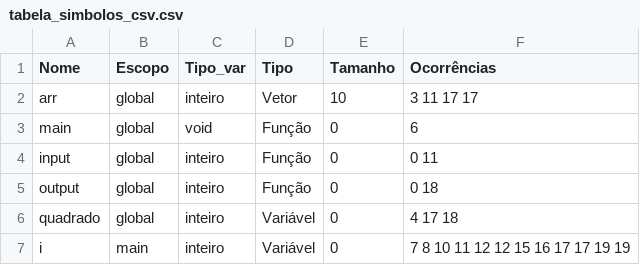
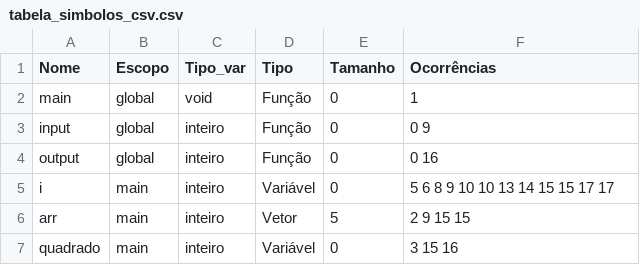
Before and after one commit to vpedrota/CMinus-compiler, a CSV file: source/programas/lab_so/quadrado/tabela_simbolos_csv.csv, drawn as a sheet.

```diff
--- a/source/programas/lab_so/quadrado/tabela_simbolos_csv.csv
+++ b/source/programas/lab_so/quadrado/tabela_simbolos_csv.csv
@@ -1,7 +1,7 @@
 Nome,Escopo,Tipo_var,Tipo,Tamanho,Ocorrências
-arr,global,inteiro,Vetor,10,3 11 17 17
-main,global,void,Função,0,6
-input,global,inteiro,Função,0,0 11
-output,global,inteiro,Função,0,0 18
-quadrado,global,inteiro,Variável,0,4 17 18
-i,main,inteiro,Variável,0,7 8 10 11 12 12 15 16 17 17 19 19
+main,global,void,Função,0,1
+input,global,inteiro,Função,0,0 9
+output,global,inteiro,Função,0,0 16
+i,main,inteiro,Variável,0,5 6 8 9 10 10 13 14 15 15 17 17
+arr,main,inteiro,Vetor,5,2 9 15 15
+quadrado,main,inteiro,Variável,0,3 15 16
```
Also changed, not shown: source/programas/lab_so/soma/tabela_simbolos_csv.csv, source/programas/lab_so/vetores/tabela_simbolos_csv.csv, 54 other files.
